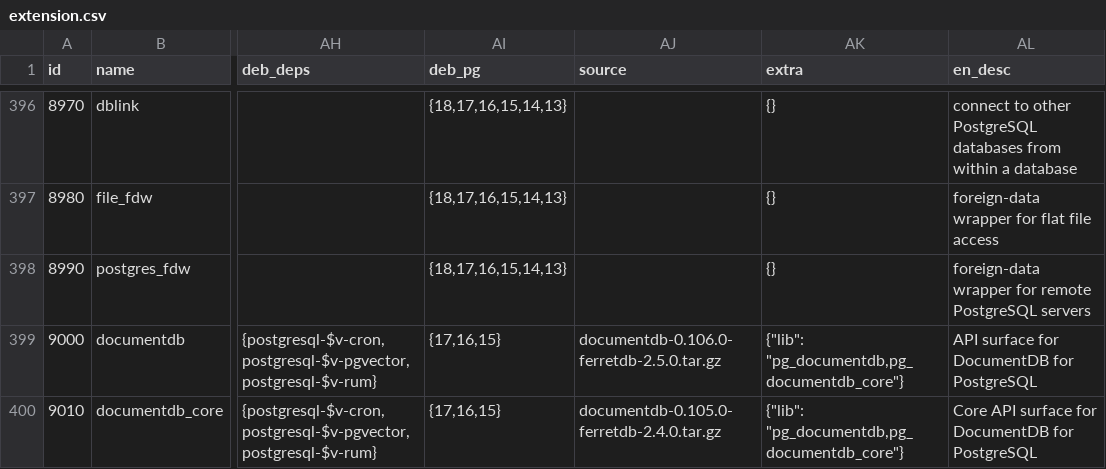
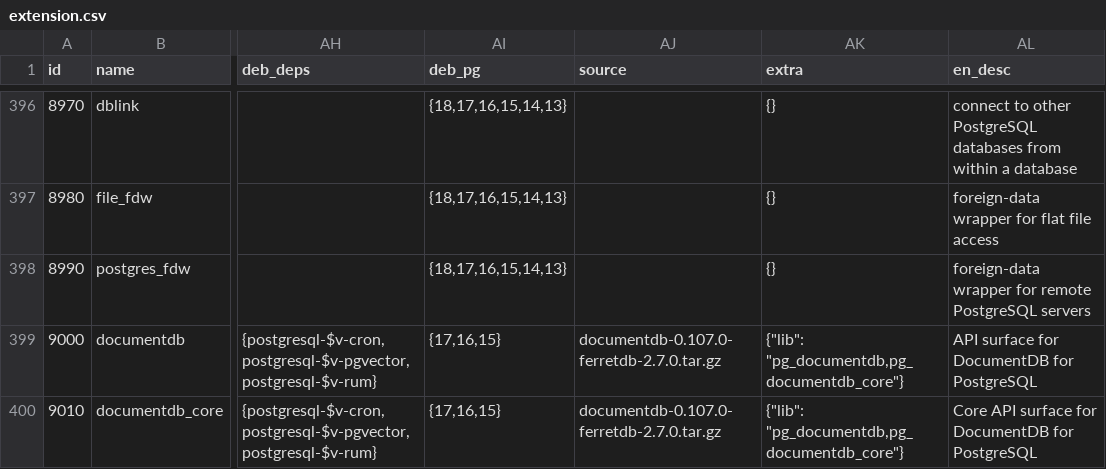
Before and after one commit to pgsty/pgext, a CSV file: db/extension.csv, drawn as a sheet; only a part is shown, gaps mark what is left out; the diff covers the shown part only; the diff names each change by its address in the sheet, - before the commit and + after, or states it on an @@ line.

```diff
--- a/db/extension.csv
+++ b/db/extension.csv
-AJ399 (source): documentdb-0.106.0-ferretdb-2.5.0.tar.gz
+AJ399 (source): documentdb-0.107.0-ferretdb-2.7.0.tar.gz
-AJ400 (source): documentdb-0.105.0-ferretdb-2.4.0.tar.gz
+AJ400 (source): documentdb-0.107.0-ferretdb-2.7.0.tar.gz
```
Also changed, not shown: 1 added row, 1 removed row and 1 edited cell elsewhere in this file, 5 other files.
